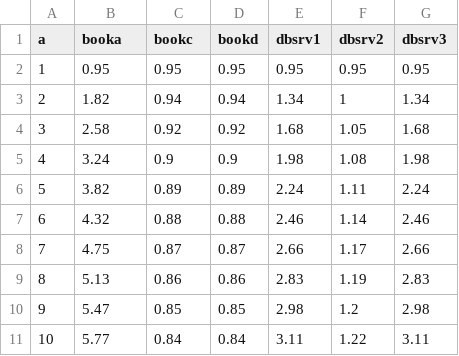
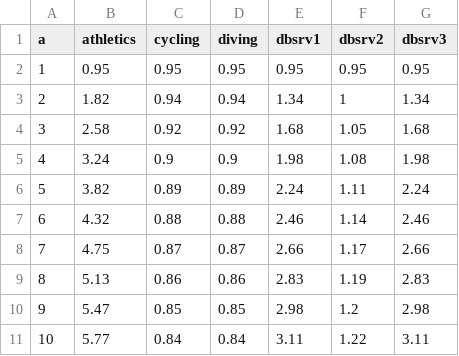
Before and after one commit to sshephard2/skewed-modelling, a CSV file: Reports/data/ddwr/results.csv, drawn as a sheet.

```diff
--- a/Reports/data/ddwr/results.csv
+++ b/Reports/data/ddwr/results.csv
@@ -1,2 +1,2 @@
-a,booka,bookc,bookd,dbsrv1,dbsrv2,dbsrv3
+a,athletics,cycling,diving,dbsrv1,dbsrv2,dbsrv3
 1,0.95,0.95,0.95,0.95,0.95,0.95
```
Also changed, not shown: Reports/data/ddnr/results.csv, 9 other files.
